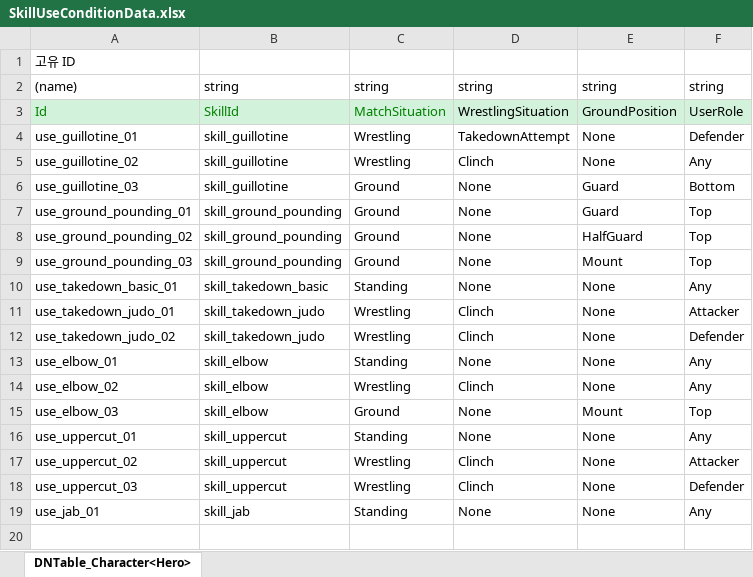
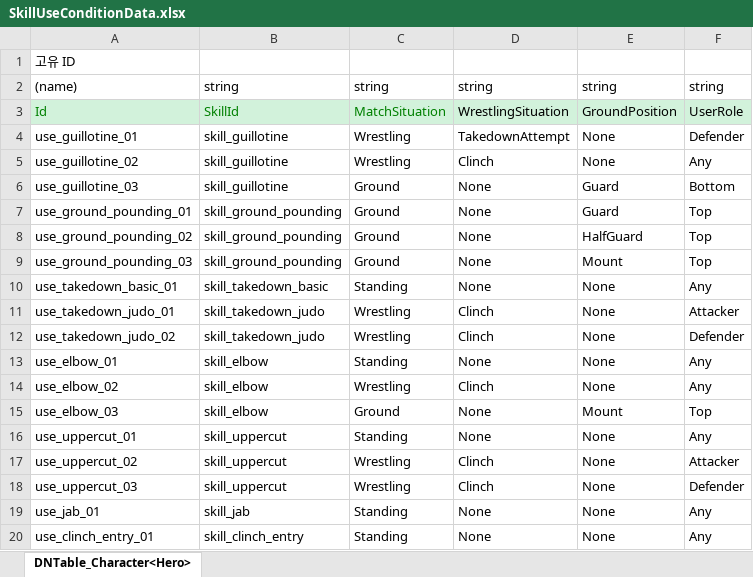
Before and after one commit to chocopiehunter/Boxing_or_Idle, an Excel workbook: JsonConverter/ExcelFiles/SkillUseConditionData.xlsx, sheet DNTable_Character<Hero>, drawn as a sheet; values as stored, in another font and other column widths than the file's, no borders; the diff names each change by its address in the sheet, - before the commit and + after, or states it on an @@ line.

```diff
--- a/JsonConverter/ExcelFiles/SkillUseConditionData.xlsx (sheet DNTable_Character<Hero>)
+++ b/JsonConverter/ExcelFiles/SkillUseConditionData.xlsx (sheet DNTable_Character<Hero>)
+row 20: use_clinch_entry_01 | skill_clinch_entry | Standing | None | None | Any
```
Also changed, not shown: 1 other file.
